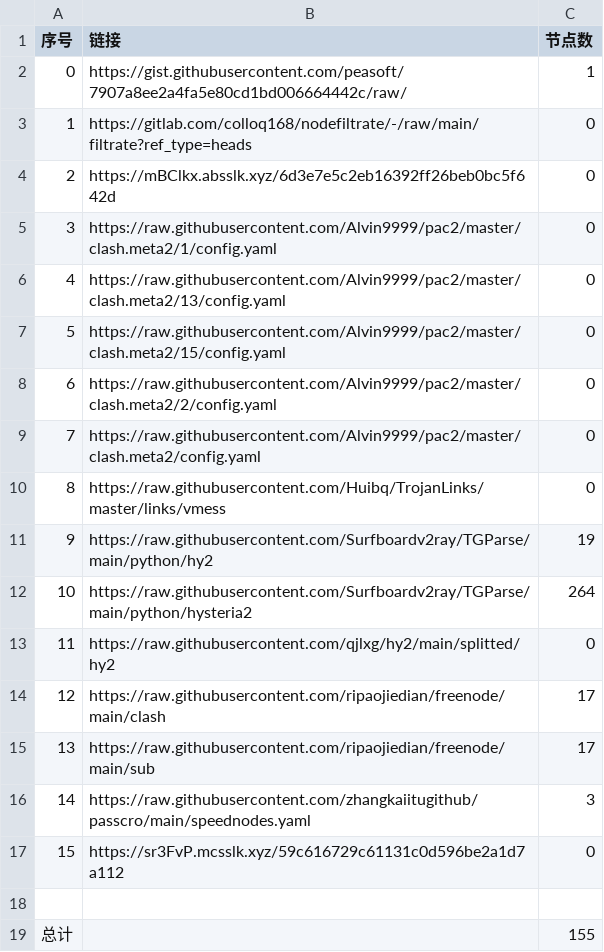
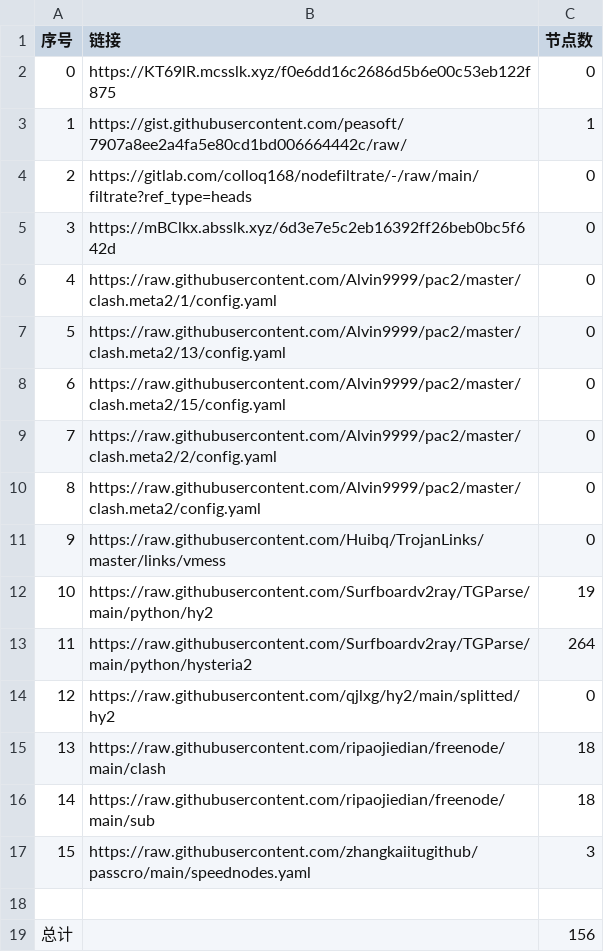
Before and after one commit to x698/NoMoreWalls, a CSV file: list_result.csv, drawn as a sheet; removed rows and columns are numbered as before the commit, all else as after; the diff names each change by its address in the sheet, - before the commit and + after, or states it on an @@ line.

```diff
--- a/list_result.csv
+++ b/list_result.csv
+row 2: 0 | https://KT69lR.mcsslk.xyz/f0e6dd16c2686d5b6e00c53eb122f875 | 0
@@ column A (序号) renumbered between rows 3 and 17 @@
-C15:C16 (节点数): 17
+C15:C16 (节点数): 18
-row 17: 15 | https://sr3FvP.mcsslk.xyz/59c616729c61131c0d596be2a1d7a112 | 0
-C19 (节点数): 155
+C19 (节点数): 156
```
Also changed, not shown: 20 other files.
